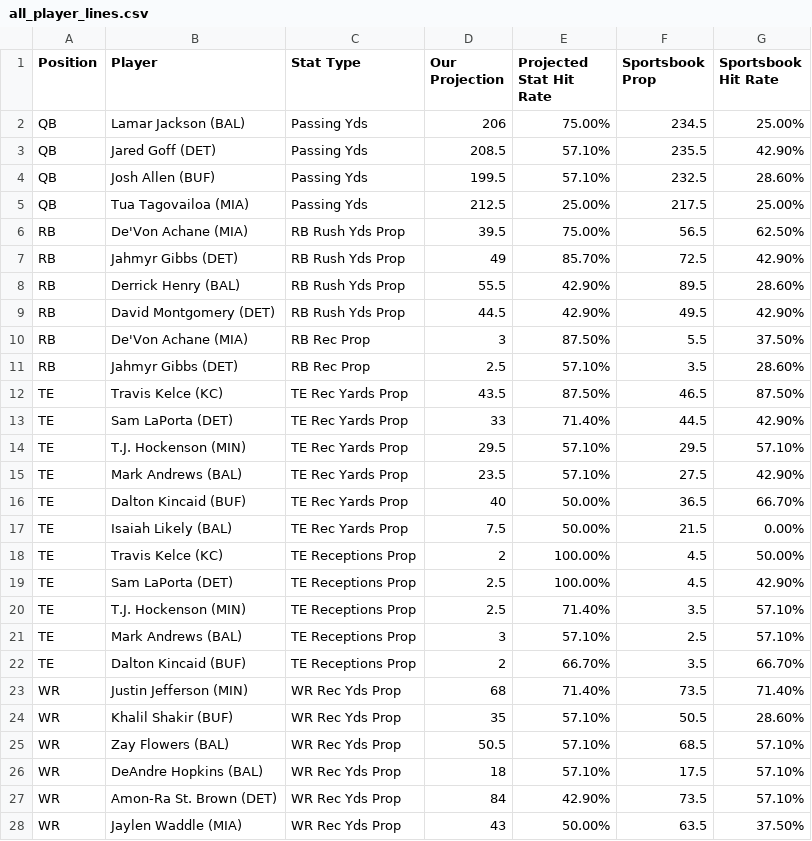
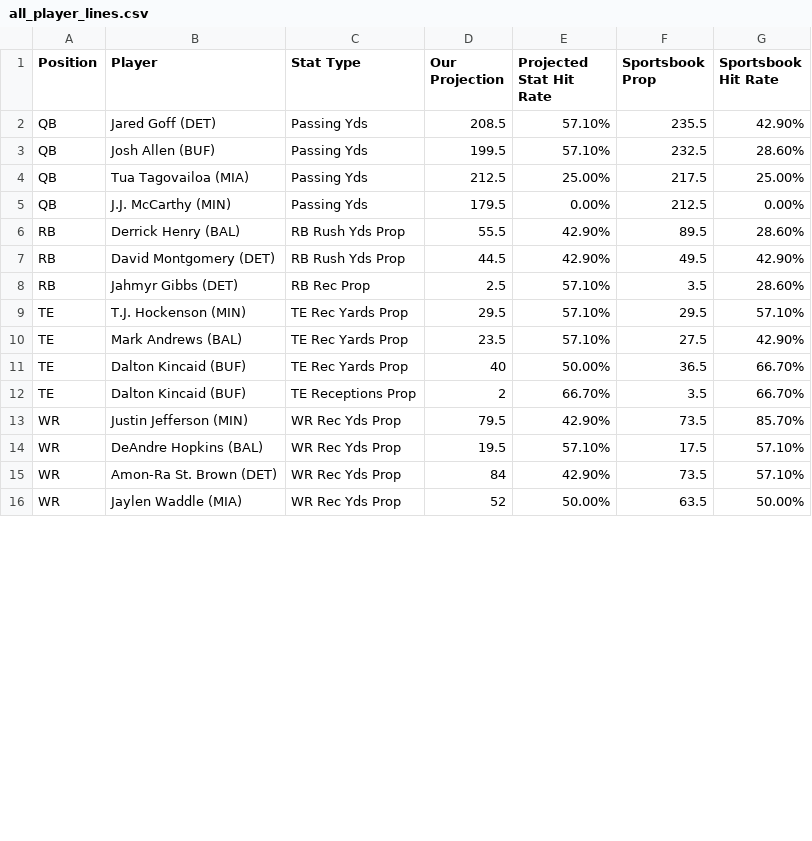
Before and after one commit to KevinBrumaghin/HitRateBets, a CSV file: all_player_lines.csv, drawn as a sheet; only a part is shown; the diff covers the shown part only.

Commit message:
Update all_player_lines.csv

```diff
--- a/all_player_lines.csv
+++ b/all_player_lines.csv
@@ -1,3 +1,2 @@
 Position,Player,Stat Type,Our Projection,Projected Stat Hit Rate,Sportsbook Prop,Sportsbook Hit Rate
-QB,Lamar Jackson (BAL),Passing Yds,206,75.00%,234.5,25.00%
 QB,Jared Goff (DET),Passing Yds,208.5,57.10%,235.5,42.90%
@@ -5,10 +4,6 @@ QB,Josh Allen (BUF),Passing Yds,199.5,57.10%,232.5,28.60%
 QB,Tua Tagovailoa (MIA),Passing Yds,212.5,25.00%,217.5,25.00%
-RB,De'Von Achane (MIA),RB Rush Yds Prop,39.5,75.00%,56.5,62.50%
-RB,Jahmyr Gibbs (DET),RB Rush Yds Prop,49,85.70%,72.5,42.90%
+QB,J.J. McCarthy (MIN),Passing Yds,179.5,0.00%,212.5,0.00%
 RB,Derrick Henry (BAL),RB Rush Yds Prop,55.5,42.90%,89.5,28.60%
 RB,David Montgomery (DET),RB Rush Yds Prop,44.5,42.90%,49.5,42.90%
-RB,De'Von Achane (MIA),RB Rec Prop,3,87.50%,5.5,37.50%
 RB,Jahmyr Gibbs (DET),RB Rec Prop,2.5,57.10%,3.5,28.60%
-TE,Travis Kelce (KC),TE Rec Yards Prop,43.5,87.50%,46.5,87.50%
-TE,Sam LaPorta (DET),TE Rec Yards Prop,33,71.40%,44.5,42.90%
 TE,T.J. Hockenson (MIN),TE Rec Yards Prop,29.5,57.10%,29.5,57.10%
@@ -16,13 +11,6 @@ TE,Mark Andrews (BAL),TE Rec Yards Prop,23.5,57.10%,27.5,42.90%
 TE,Dalton Kincaid (BUF),TE Rec Yards Prop,40,50.00%,36.5,66.70%
-TE,Isaiah Likely (BAL),TE Rec Yards Prop,7.5,50.00%,21.5,0.00%
-TE,Travis Kelce (KC),TE Receptions Prop,2,100.00%,4.5,50.00%
-TE,Sam LaPorta (DET),TE Receptions Prop,2.5,100.00%,4.5,42.90%
-TE,T.J. Hockenson (MIN),TE Receptions Prop,2.5,71.40%,3.5,57.10%
-TE,Mark Andrews (BAL),TE Receptions Prop,3,57.10%,2.5,57.10%
 TE,Dalton Kincaid (BUF),TE Receptions Prop,2,66.70%,3.5,66.70%
-WR,Justin Jefferson (MIN),WR Rec Yds Prop,68,71.40%,73.5,71.40%
-WR,Khalil Shakir (BUF),WR Rec Yds Prop,35,57.10%,50.5,28.60%
-WR,Zay Flowers (BAL),WR Rec Yds Prop,50.5,57.10%,68.5,57.10%
-WR,DeAndre Hopkins (BAL),WR Rec Yds Prop,18,57.10%,17.5,57.10%
+WR,Justin Jefferson (MIN),WR Rec Yds Prop,79.5,42.90%,73.5,85.70%
+WR,DeAndre Hopkins (BAL),WR Rec Yds Prop,19.5,57.10%,17.5,57.10%
 WR,Amon-Ra St. Brown (DET),WR Rec Yds Prop,84,42.90%,73.5,57.10%
-WR,Jaylen Waddle (MIA),WR Rec Yds Prop,43,50.00%,63.5,37.50%
+WR,Jaylen Waddle (MIA),WR Rec Yds Prop,52,50.00%,63.5,50.00%
```
Also changed, not shown: 6 removed rows and 8 edited cells elsewhere in this file.
